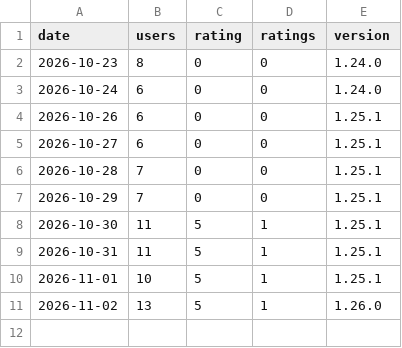
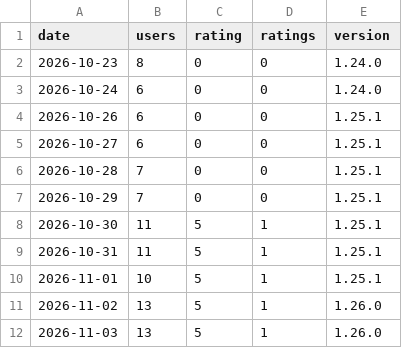
Before and after one commit to rostami5-star/livelabels-media, a CSV file: stats/users.csv, drawn as a sheet.

```diff
--- a/stats/users.csv
+++ b/stats/users.csv
@@ -11 +11,2 @@ date,users,rating,ratings,version
 2026-11-02,13,5,1,1.26.0
+2026-11-03,13,5,1,1.26.0
```
